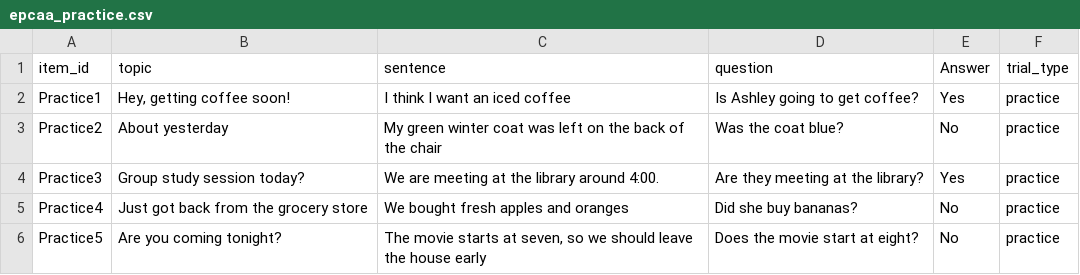
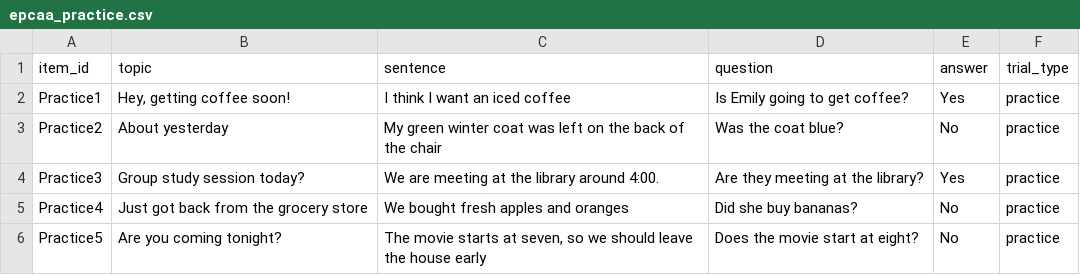
Before and after one commit to zmaher/epc-aa-pcibex, a CSV file: chunk_includes/epcaa_practice.csv, drawn as a sheet.

Commit message:
Tweaks to practice

```diff
--- a/chunk_includes/epcaa_practice.csv
+++ b/chunk_includes/epcaa_practice.csv
@@ -1,3 +1,3 @@
-item_id,topic,sentence,question,Answer,trial_type
-Practice1,"Hey, getting coffee soon!",I think I want an iced coffee,Is Ashley going to get coffee?,Yes,practice
+item_id,topic,sentence,question,answer,trial_type
+Practice1,"Hey, getting coffee soon!",I think I want an iced coffee,Is Emily going to get coffee?,Yes,practice
 Practice2,About yesterday,My green winter coat was left on the back of the chair,Was the coat blue?,No,practice
```
Also changed, not shown: 1 other file.
